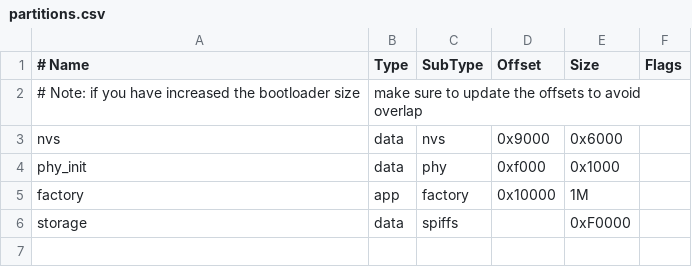
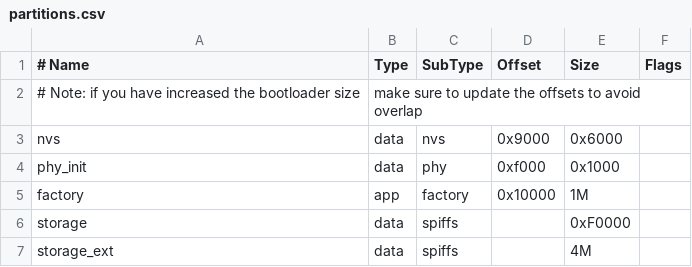
Before and after one commit to wolffshots/esp32-spiffs, a CSV file: partitions.csv, drawn as a sheet; the diff names each change by its address in the sheet, - before the commit and + after, or states it on an @@ line.

Commit message:
made 8mb flash the default and added random extra partition

```diff
--- a/partitions.csv
+++ b/partitions.csv
+row 7: storage_ext | data | spiffs |  | 4M
```
Also changed, not shown: 1 other file.
